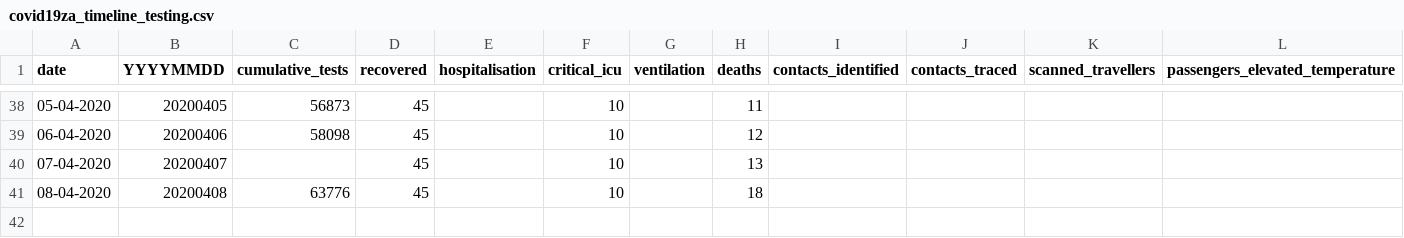
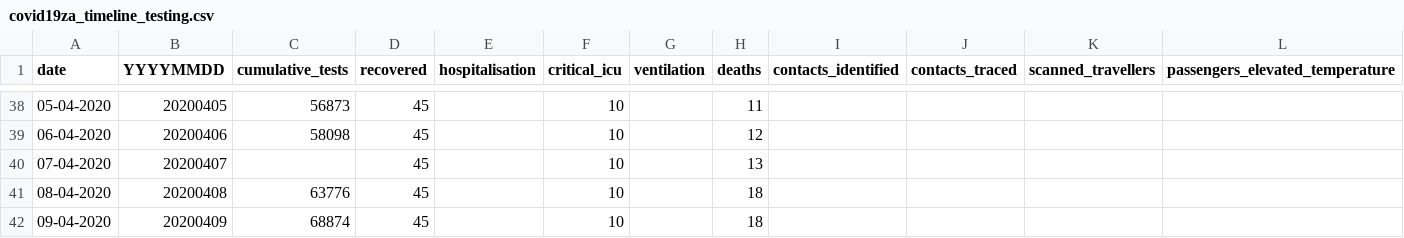
Before and after one commit to dsfsi/covid19za, a CSV file: data/covid19za_timeline_testing.csv, drawn as a sheet; only a part is shown, gaps mark what is left out; rows hold the shown columns only; the diff names each change by its address in the sheet, - before the commit and + after, or states it on an @@ line.

Commit message:
Update covid19za_timeline_testing.csv

```diff
--- a/data/covid19za_timeline_testing.csv
+++ b/data/covid19za_timeline_testing.csv
+row 42: 09-04-2020 | 20200409 | 68874 | 45 |  | 10 |  | 18
```
